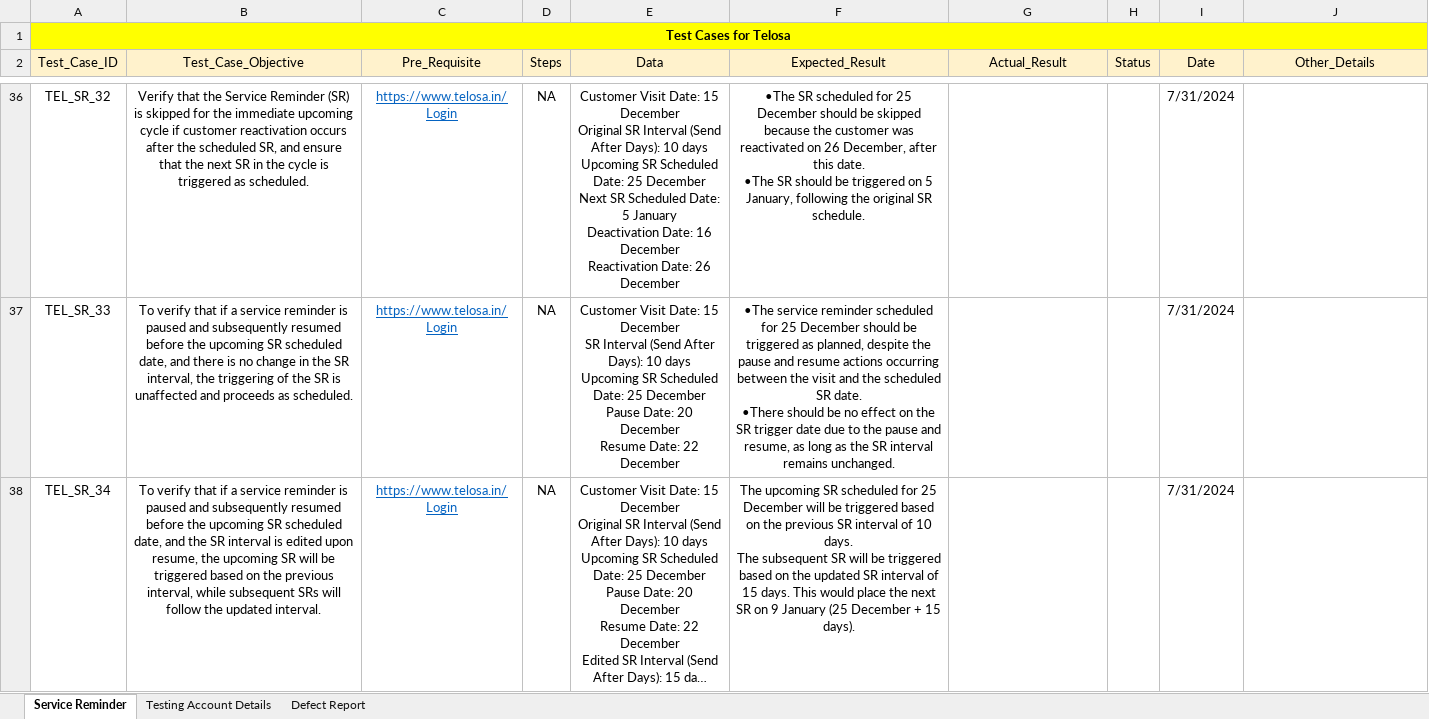
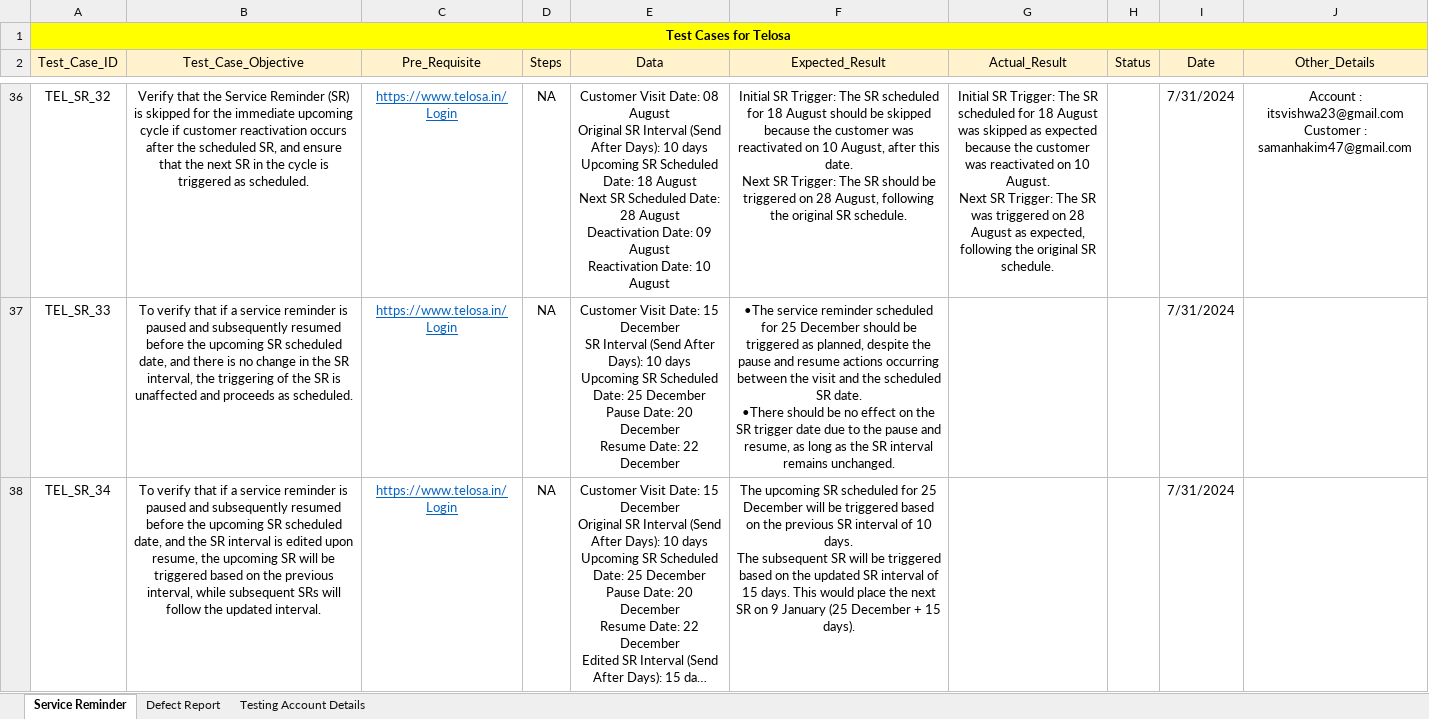
Before and after one commit to itsvishwa23/TELOSA, an Excel workbook: SERVICE_REMINDER_FUNCTIONALITY_TEST_CASES.xlsx, sheet Service Reminder, drawn as a sheet; only a part is shown, gaps mark what is left out; long unchanged cells end in …; values as stored, in another font and other column widths than the file's, no borders; ↵ is a line break in a cell; the diff covers the shown part only; the diff names each change by its address in the sheet, - before the commit and + after, or states it on an @@ line.

```diff
--- a/SERVICE_REMINDER_FUNCTIONALITY_TEST_CASES.xlsx (sheet Service Reminder)
+++ b/SERVICE_REMINDER_FUNCTIONALITY_TEST_CASES.xlsx (sheet Service Reminder)
@@ sheet tab order changed: Service Reminder | Defect Report | Testing Account Details @@
-E36 (Data): …Visit Date: 15 December ↵ Original SR Interval (Send After Days): 10 days ↵ Upcoming SR Scheduled Date: 25 December ↵ Next SR Scheduled Date: 5 January ↵ Deactivation Date: 16 December ↵ Reactivation Date: 26 December
+E36 (Data): …Visit Date: 08 August ↵ Original SR Interval (Send After Days): 10 days ↵ Upcoming SR Scheduled Date: 18 August ↵ Next SR Scheduled Date: 28 August ↵ Deactivation Date: 09 August ↵ Reactivation Date: 10 August
-F36 (Expected_Result): •The SR scheduled for 25 December should be skipped because the customer was reactivated on 26 December, after this date. ↵ •The SR should be triggered on 5 January, following the…
+F36 (Expected_Result): Initial SR Trigger: The SR scheduled for 18 August should be skipped because the customer was reactivated on 10 August, after this date. ↵ Next SR Trigger: The SR should be triggered on 28 August, following the…
-G36 (Actual_Result): (empty)
+G36 (Actual_Result): Initial SR Trigger: The SR scheduled for 18 August was skipped as expected because the customer was reactivated on 10 August. ↵ Next SR Trigger: The SR was triggered on 28 August as expected, following the original SR schedule.
-J36 (Other_Details): (empty)
+J36 (Other_Details): Account : itsvishwa23@gmail.com ↵ Customer : samanhakim47@gmail.com
```
Also changed, not shown: 43 edited cells elsewhere in this sheet, DUMMY_ACCOUNT_DETAILS_FOR_SERVICE_REMINDER_FUNCTIONALITY.xlsx, TASK_FUNCTIONALITY_TEST_CASES.xlsx, 5 other files.
